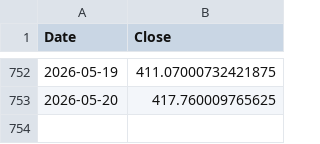
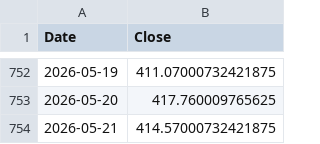
Before and after one commit to MLGTRex/fluffy-spork7, a CSV file: Stage 4 DRAFT/cache/prices/AVGO.csv, drawn as a sheet; only a part is shown, gaps mark what is left out; the diff names each change by its address in the sheet, - before the commit and + after, or states it on an @@ line.

```diff
--- a/Stage 4 DRAFT/cache/prices/AVGO.csv
+++ b/Stage 4 DRAFT/cache/prices/AVGO.csv
+row 754: 2026-05-21 | 414.57000732421875
```
Also changed, not shown: Stage 4 DRAFT/cache/prices/ALL.csv, Stage 4 DRAFT/cache/prices/ANET.csv, 42 other files.
